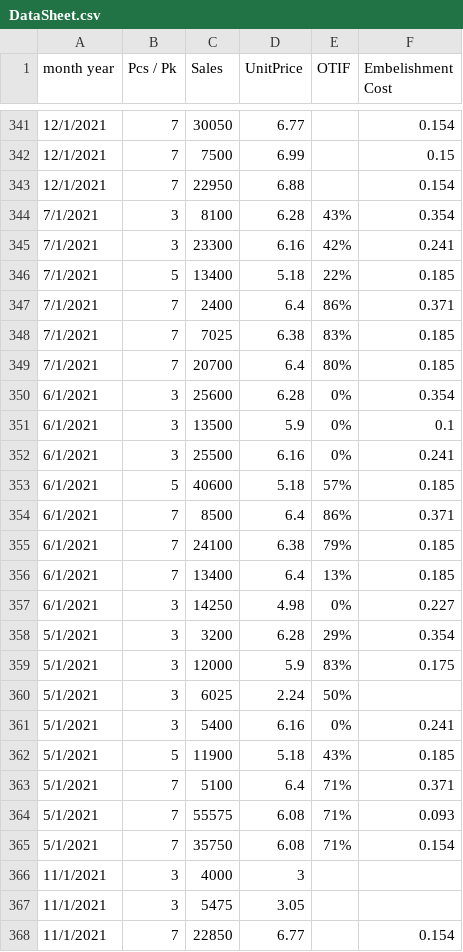
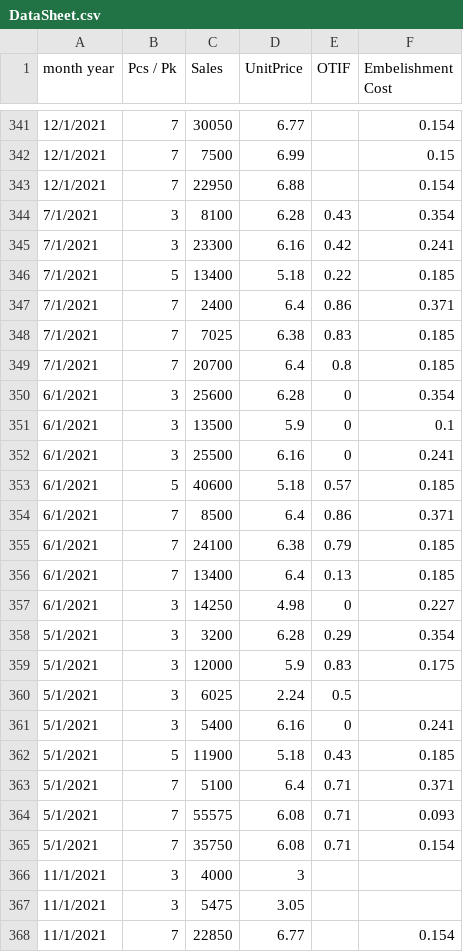
Before and after one commit to Norlanka-Forecasting/norlanka-model, a CSV file: ARIMA/Datasets/DataSheet.csv, drawn as a sheet; only a part is shown, gaps mark what is left out; the diff covers the shown part only.

```diff
--- a/ARIMA/Datasets/DataSheet.csv
+++ b/ARIMA/Datasets/DataSheet.csv
@@ -343,24 +343,24 @@ month year,Pcs / Pk,Sales,UnitPrice,OTIF,Embelishment Cost
 12/1/2021,7,22950,6.88,,0.154
-7/1/2021,3,8100,6.28,43%,0.354
-7/1/2021,3,23300,6.16,42%,0.241
-7/1/2021,5,13400,5.18,22%,0.185
-7/1/2021,7,2400,6.4,86%,0.371
-7/1/2021,7,7025,6.38,83%,0.185
-7/1/2021,7,20700,6.4,80%,0.185
-6/1/2021,3,25600,6.28,0%,0.354
-6/1/2021,3,13500,5.9,0%,0.1
-6/1/2021,3,25500,6.16,0%,0.241
-6/1/2021,5,40600,5.18,57%,0.185
-6/1/2021,7,8500,6.4,86%,0.371
-6/1/2021,7,24100,6.38,79%,0.185
-6/1/2021,7,13400,6.4,13%,0.185
-6/1/2021,3,14250,4.98,0%,0.227
-5/1/2021,3,3200,6.28,29%,0.354
-5/1/2021,3,12000,5.9,83%,0.175
-5/1/2021,3,6025,2.24,50%,
-5/1/2021,3,5400,6.16,0%,0.241
-5/1/2021,5,11900,5.18,43%,0.185
-5/1/2021,7,5100,6.4,71%,0.371
-5/1/2021,7,55575,6.08,71%,0.093
-5/1/2021,7,35750,6.08,71%,0.154
+7/1/2021,3,8100,6.28,0.43,0.354
+7/1/2021,3,23300,6.16,0.42,0.241
+7/1/2021,5,13400,5.18,0.22,0.185
+7/1/2021,7,2400,6.4,0.86,0.371
+7/1/2021,7,7025,6.38,0.83,0.185
+7/1/2021,7,20700,6.4,0.8,0.185
+6/1/2021,3,25600,6.28,0,0.354
+6/1/2021,3,13500,5.9,0,0.1
+6/1/2021,3,25500,6.16,0,0.241
+6/1/2021,5,40600,5.18,0.57,0.185
+6/1/2021,7,8500,6.4,0.86,0.371
+6/1/2021,7,24100,6.38,0.79,0.185
+6/1/2021,7,13400,6.4,0.13,0.185
+6/1/2021,3,14250,4.98,0,0.227
+5/1/2021,3,3200,6.28,0.29,0.354
+5/1/2021,3,12000,5.9,0.83,0.175
+5/1/2021,3,6025,2.24,0.5,
+5/1/2021,3,5400,6.16,0,0.241
+5/1/2021,5,11900,5.18,0.43,0.185
+5/1/2021,7,5100,6.4,0.71,0.371
+5/1/2021,7,55575,6.08,0.71,0.093
+5/1/2021,7,35750,6.08,0.71,0.154
 11/1/2021,3,4000,3,,
```
Also changed, not shown: 31 edited cells elsewhere in this file, 2 other files.
